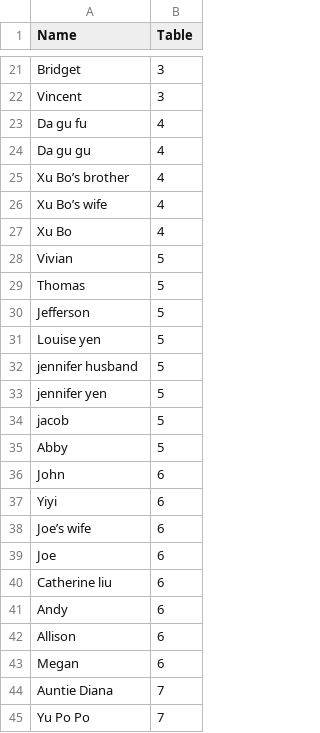
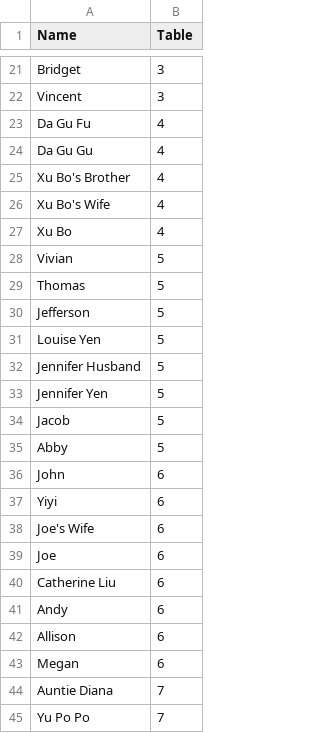
Before and after one commit to wiiiiiiitung/guest_table, a CSV file: guests.csv, drawn as a sheet; only a part is shown, gaps mark what is left out; the diff covers the shown part only.

Commit message:
Title-case all names in CSV, revert JS title-case logic

```diff
--- a/guests.csv
+++ b/guests.csv
@@ -22,6 +22,6 @@ Bridget,3
 Vincent,3
-Da gu fu,4
-Da gu gu,4
-Xu Bo’s brother,4
-Xu Bo’s wife,4
+Da Gu Fu,4
+Da Gu Gu,4
+Xu Bo's Brother,4
+Xu Bo's Wife,4
 Xu Bo,4
@@ -30,6 +30,6 @@ Thomas,5
 Jefferson,5
-Louise yen,5
-jennifer husband,5
-jennifer yen,5
-jacob,5
+Louise Yen,5
+Jennifer Husband,5
+Jennifer Yen,5
+Jacob,5
 Abby,5
@@ -37,5 +37,5 @@ John,6
 Yiyi,6
-Joe’s wife,6
+Joe's Wife,6
 Joe,6
-Catherine liu,6
+Catherine Liu,6
 Andy,6
```
Also changed, not shown: 84 added rows and 12 edited cells elsewhere in this file, 1 other file.
